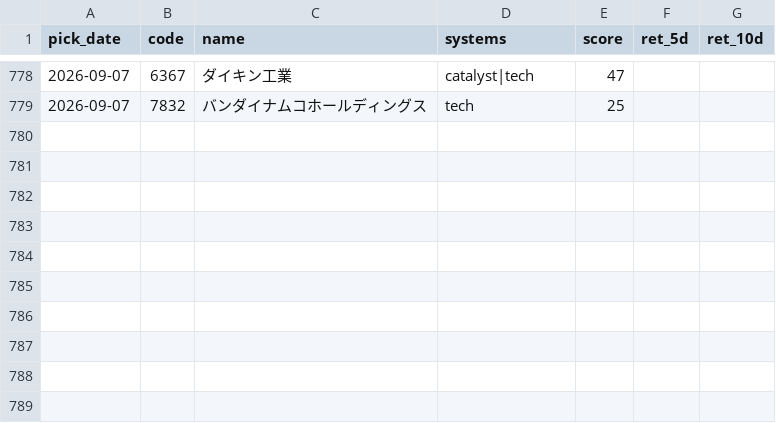
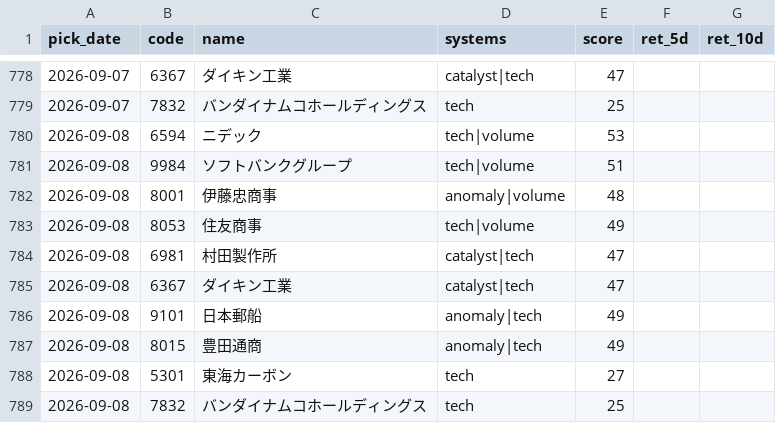
Before and after one commit to Resapan159/Kabu-app, a CSV file: history/results.csv, drawn as a sheet; only a part is shown, gaps mark what is left out.

```diff
--- a/history/results.csv
+++ b/history/results.csv
@@ -779 +779,11 @@ pick_date,code,name,systems,score,ret_5d,ret_10d
 2026-09-07,7832,バンダイナムコホールディングス,tech,25,,
+2026-09-08,6594,ニデック,tech|volume,53,,
+2026-09-08,9984,ソフトバンクグループ,tech|volume,51,,
+2026-09-08,8001,伊藤忠商事,anomaly|volume,48,,
+2026-09-08,8053,住友商事,tech|volume,49,,
+2026-09-08,6981,村田製作所,catalyst|tech,47,,
+2026-09-08,6367,ダイキン工業,catalyst|tech,47,,
+2026-09-08,9101,日本郵船,anomaly|tech,49,,
+2026-09-08,8015,豊田通商,anomaly|tech,49,,
+2026-09-08,5301,東海カーボン,tech,27,,
+2026-09-08,7832,バンダイナムコホールディングス,tech,25,,
```
Also changed, not shown: history/picks.csv, 2 other files.
